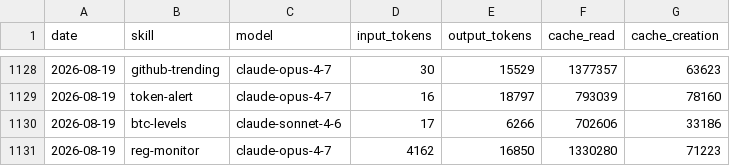
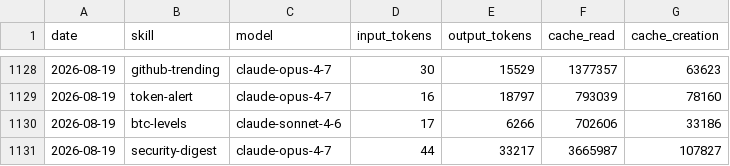
Before and after one commit to anajuliabit/aeon, a CSV file: memory/token-usage.csv, drawn as a sheet; only a part is shown, gaps mark what is left out.

Commit message:
chore(security-digest): auto-commit 2026-08-19

```diff
--- a/memory/token-usage.csv
+++ b/memory/token-usage.csv
@@ -1130,2 +1130,2 @@ date,skill,model,input_tokens,output_tokens,cache_read,cache_creation
 2026-08-19,btc-levels,claude-sonnet-4-6,17,6266,702606,33186
-2026-08-19,reg-monitor,claude-opus-4-7,4162,16850,1330280,71223
+2026-08-19,security-digest,claude-opus-4-7,44,33217,3665987,107827
```
Also changed, not shown: 3 other files.
